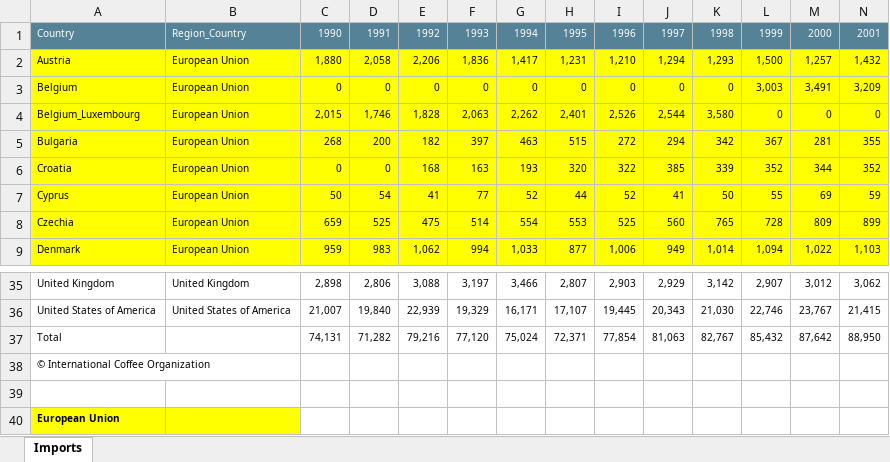
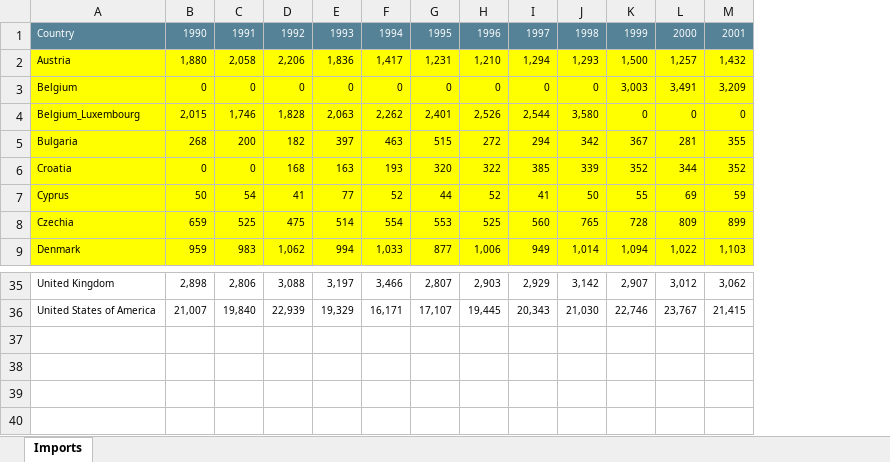
Before and after one commit to SandraBotica/Project-3, an Excel workbook: cleaned_resources/Imports.xlsx, sheet Imports, drawn as a sheet; only a part is shown, gaps mark what is left out; values as stored, in another font and other column widths than the file's, no borders; rows hold the shown columns only; the diff names each change by its address in the sheet, - before the commit and + after, or states it on an @@ line.

```diff
--- a/cleaned_resources/Imports.xlsx (sheet Imports)
+++ b/cleaned_resources/Imports.xlsx (sheet Imports)
-column B, rows 1-9: Region_Country | European Union | European Union | European Union | European Union | European Union | European Union | European Union | European Union; rows 35-36: United Kingdom | United States of America
-row 37: Total |  | 74,131 | 71,282 | 79,216 | 77,120 | 75,024 | 72,371 | 77,854 | 81,063 | 82,767 | 85,432 | 87,642 | 88,950
-row 38: © International Coffee Organization
-row 39: (empty)
-row 40: European Union
```
Also changed, not shown: cleaned_resources/Exports_calendar_year.xlsx, cleaned_resources/Non_member_imports.xlsx, 18 other files.
